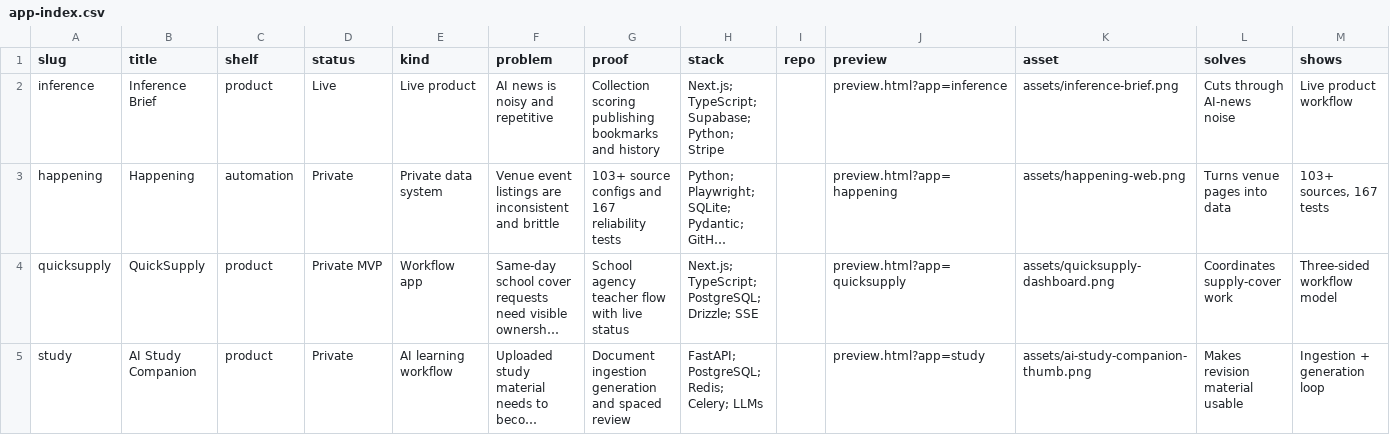
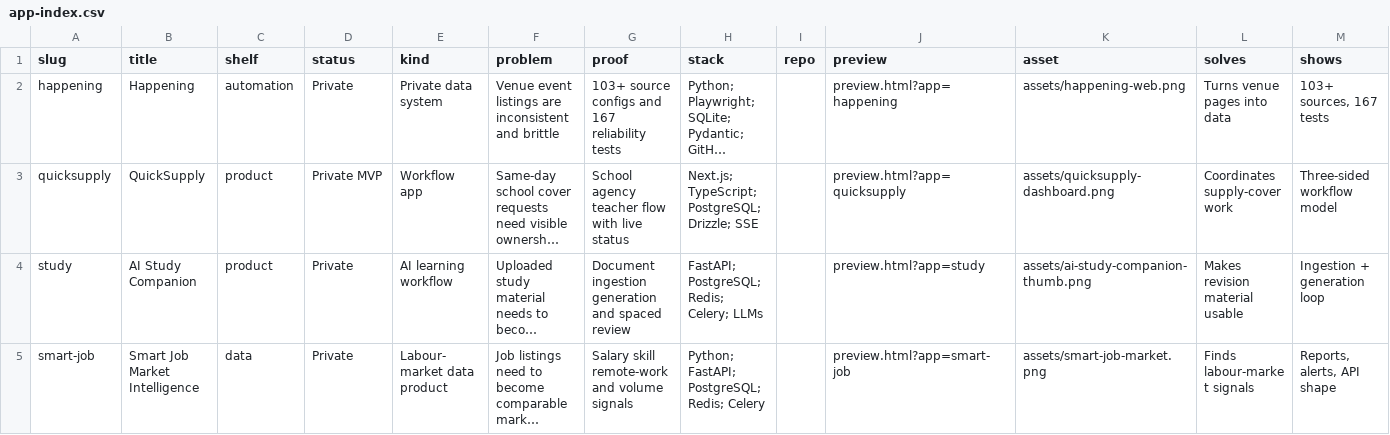
Before and after one commit to MatthewPaver/MatthewPaver, a CSV file: store/app-index.csv, drawn as a sheet; only a part is shown; the shorter side is filled out with more unchanged rows; long unchanged cells end in …; the diff names each change by its address in the sheet, - before the commit and + after, or states it on an @@ line.

```diff
--- a/store/app-index.csv
+++ b/store/app-index.csv
-row 2: inference | Inference Brief | product | Live | Live product | AI news is noisy and repetitive | Collection scoring publishing bookmarks and history | Next.js; TypeScript; Supabase; Python; Stripe |  | preview.html?app=inference | assets/inference-brief.png | Cuts through AI-news noise | Live product workflow
```
Also changed, not shown: 8 other files.
